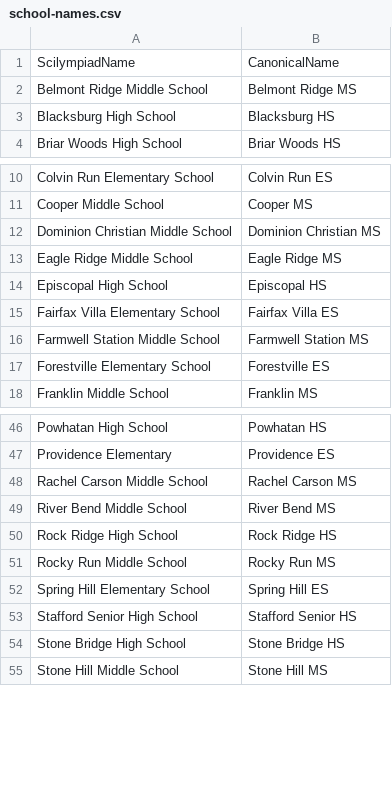
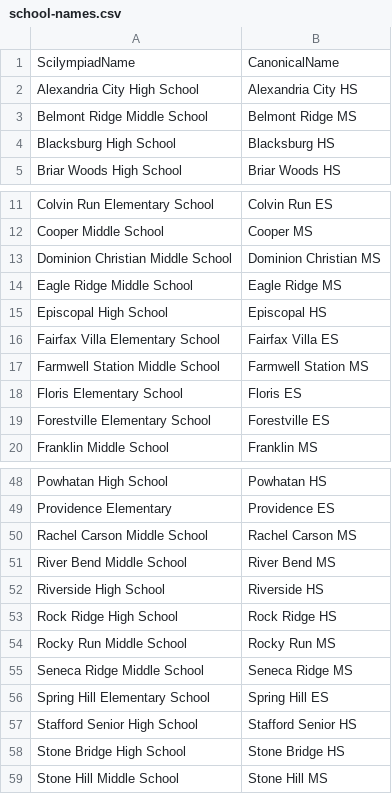
Before and after one commit to IanEmmons/VasoRosterCruncher, a CSV file: src/main/resources/school-names.csv, drawn as a sheet; only a part is shown, gaps mark what is left out; the diff names each change by its address in the sheet, - before the commit and + after, or states it on an @@ line.

Commit message:
Updated school name mappings

```diff
--- a/src/main/resources/school-names.csv
+++ b/src/main/resources/school-names.csv
+row 2: Alexandria City High School | Alexandria City HS
+row 18: Floris Elementary School | Floris ES
+row 52: Riverside High School | Riverside HS
+row 55: Seneca Ridge Middle School | Seneca Ridge MS
```
Also changed, not shown: 1 other file.
